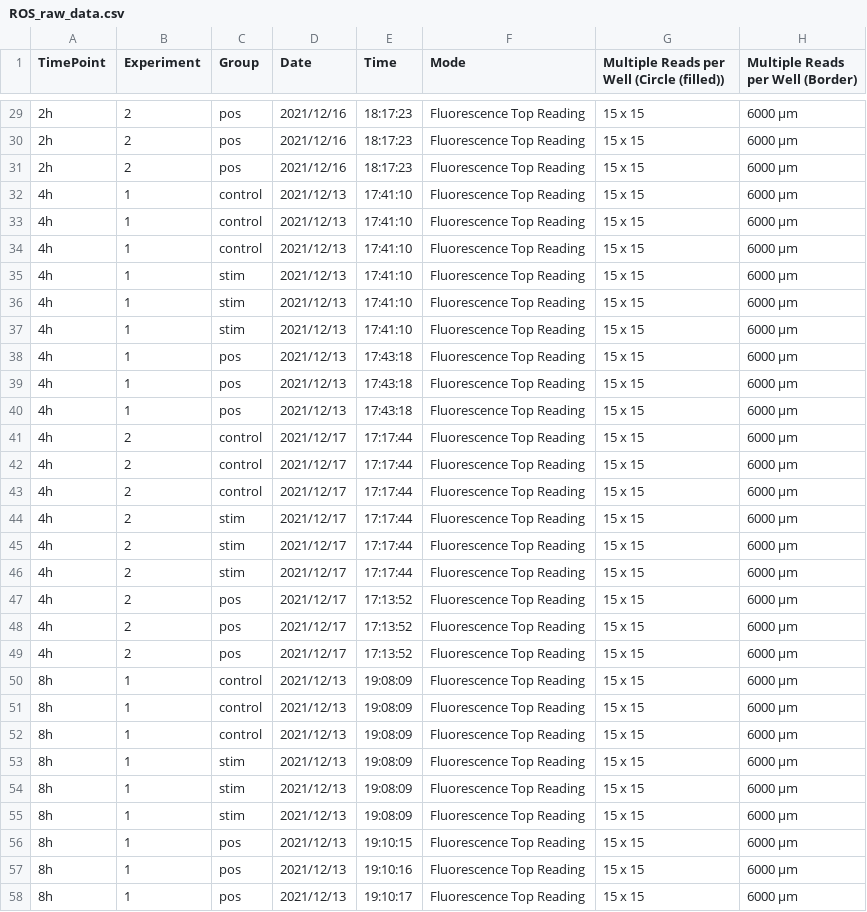
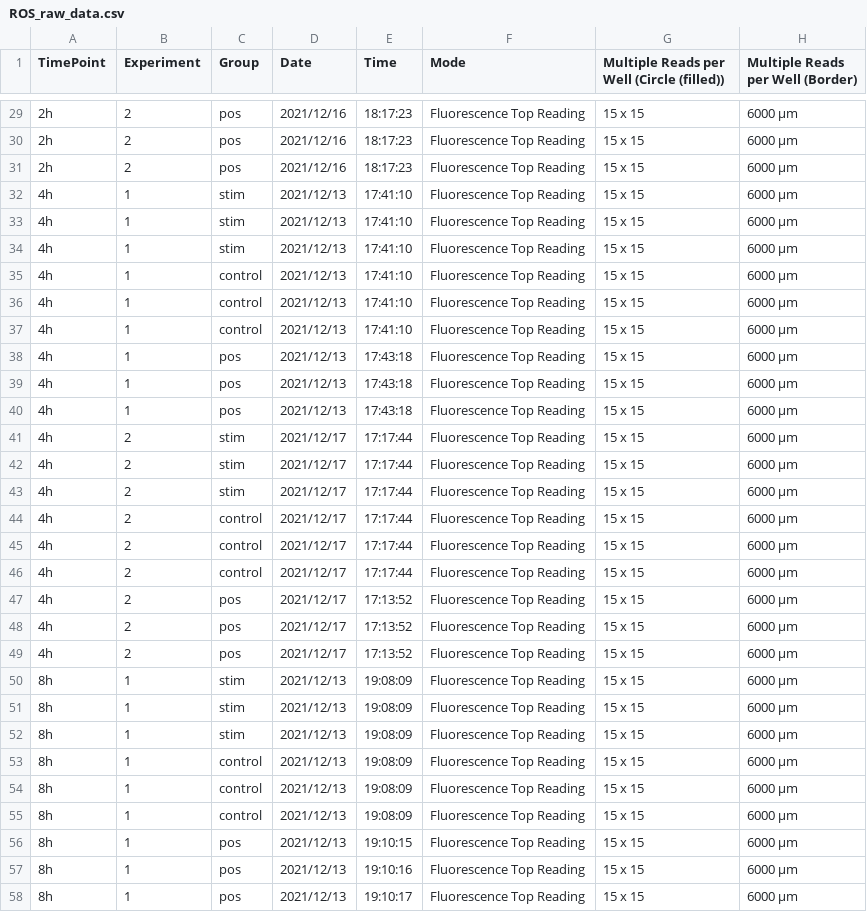
Before and after one commit to SFB-ELAINE/SI_Short_Stim_MG63, a CSV file: data/ROS_raw_data.csv, drawn as a sheet; only a part is shown, gaps mark what is left out; the diff covers the shown part only; the diff names each change by its address in the sheet, - before the commit and + after, or states it on an @@ line.

Commit message:
mixed up experiment groups (control and stim)

```diff
--- a/data/ROS_raw_data.csv
+++ b/data/ROS_raw_data.csv
-C32:C34 (Group): control
+C32:C34 (Group): stim
-C35:C37 (Group): stim
+C35:C37 (Group): control
-C41:C43 (Group): control
+C41:C43 (Group): stim
-C44:C46 (Group): stim
+C44:C46 (Group): control
-C50:C52 (Group): control
+C50:C52 (Group): stim
-C53:C55 (Group): stim
+C53:C55 (Group): control
```
Also changed, not shown: 36 edited cells elsewhere in this file.
